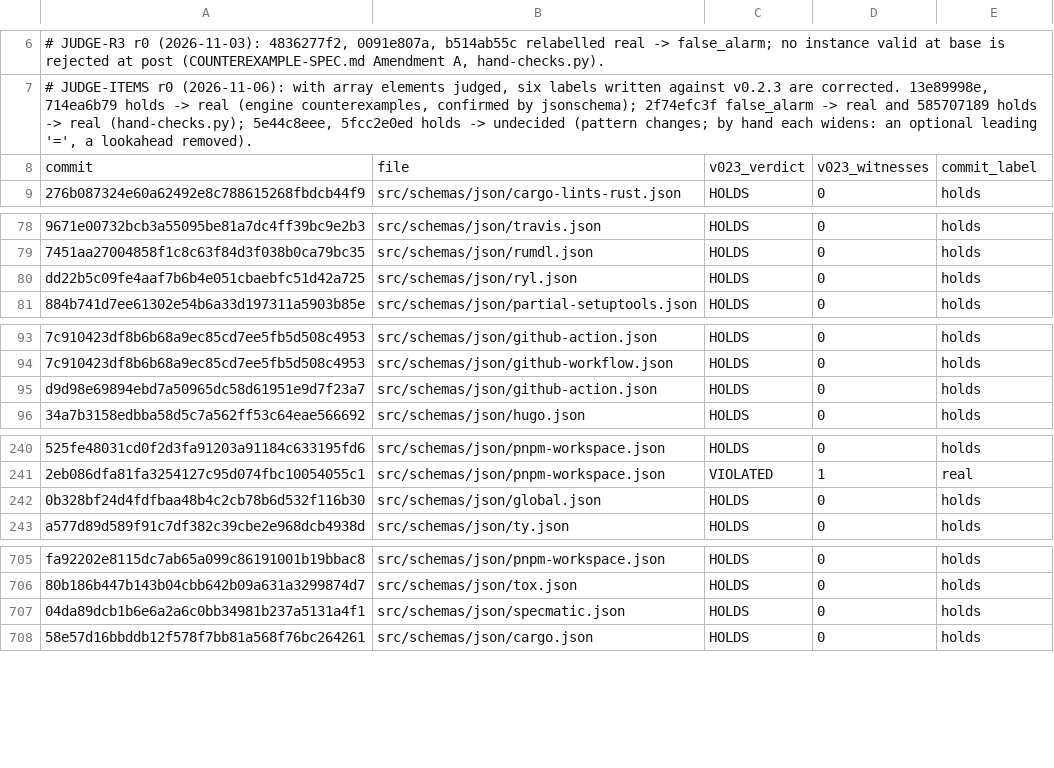
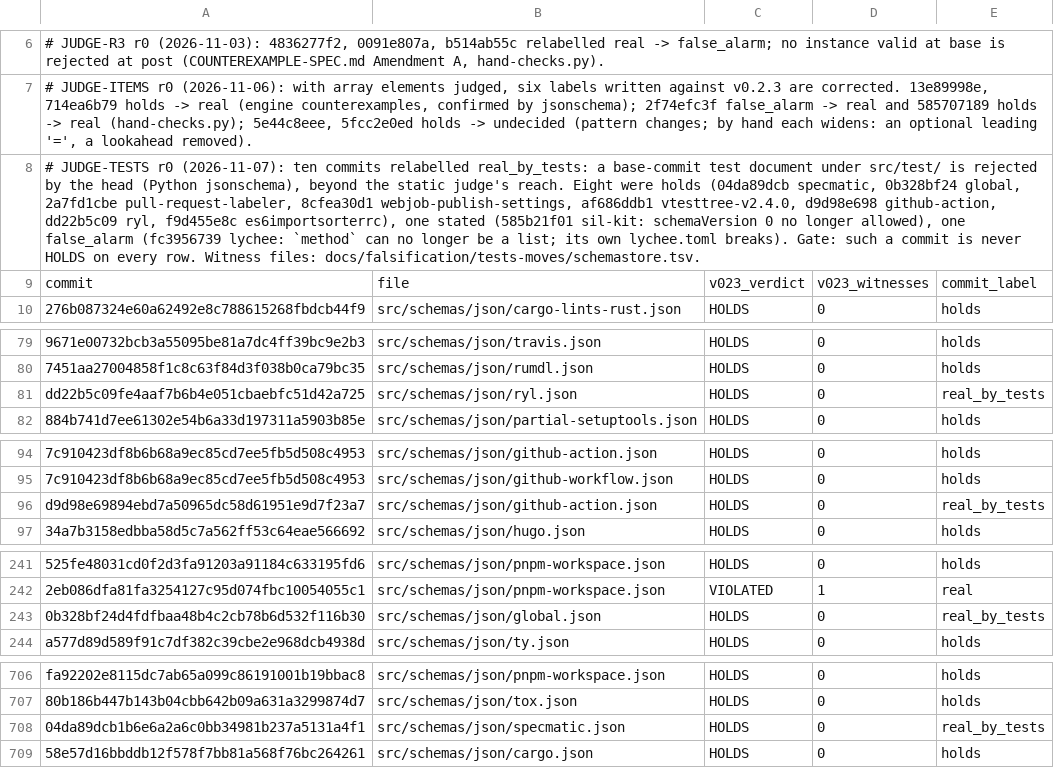
Before and after one commit to Ramesh-35/invar, a TSV file: docs/falsification/schemastore-replay/MANIFEST.tsv, drawn as a sheet; only a part is shown, gaps mark what is left out; addresses are those after the commit; the diff covers the shown part only; the diff names each change by its address in the sheet, - before the commit and + after, or states it on an @@ line.

```diff
--- a/docs/falsification/schemastore-replay/MANIFEST.tsv
+++ b/docs/falsification/schemastore-replay/MANIFEST.tsv
+row 8: # JUDGE-TESTS r0 (2026-11-07): ten commits relabelled real_by_tests: a base-commit test document under src/test/ is rejected by the head (Python jsonschema), beyond the static judge's reach. Eight were holds (04da89dcb specmatic, 0b328bf24 global, 2a7fd1cbe pull-request-labeler, 8cfea30d1 webjob-publish-settings, af686ddb1 vtesttree-v2.4.0, d9d98e698 github-action, dd22b5c09 ryl, f9d455e8c es6importsorterrc), one stated (585b21f01 sil-kit: schemaVersion 0 no longer allowed), one false_alarm (fc3956739 lychee: `method` can no longer be a list; its own lychee.toml breaks). Gate: such a commit is never HOLDS on every row. Witness files: docs/falsification/tests-moves/schemastore.tsv.
-E81: holds
+E81: real_by_tests
-E96: holds
+E96: real_by_tests
-E243: holds
+E243: real_by_tests
-E708: holds
+E708: real_by_tests
```
Also changed, not shown: 13 edited cells elsewhere in this file, 11 other files.
